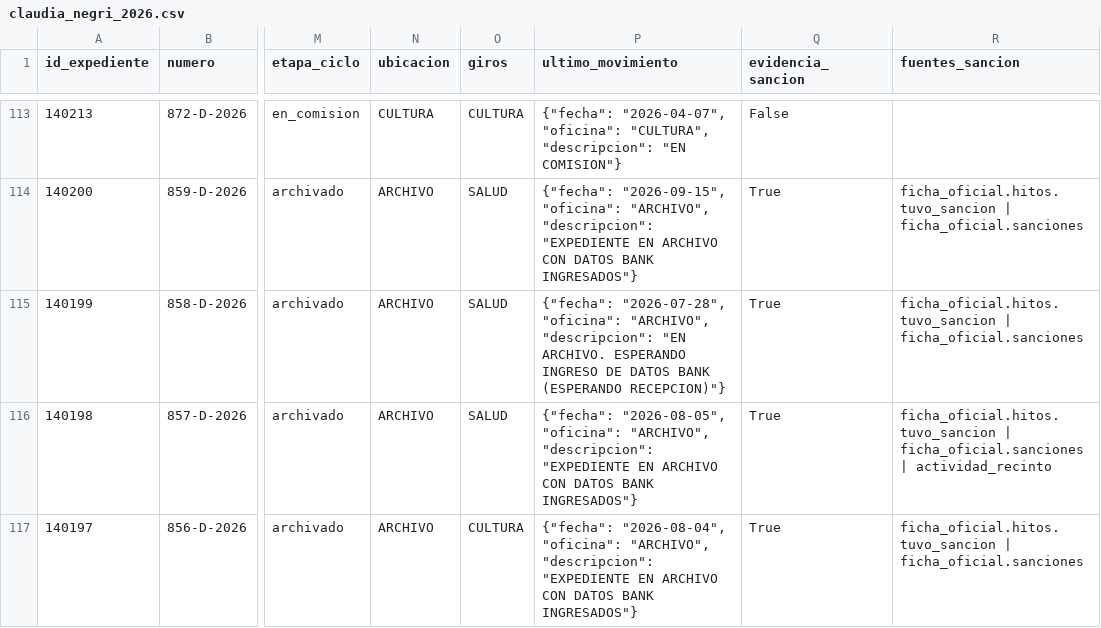
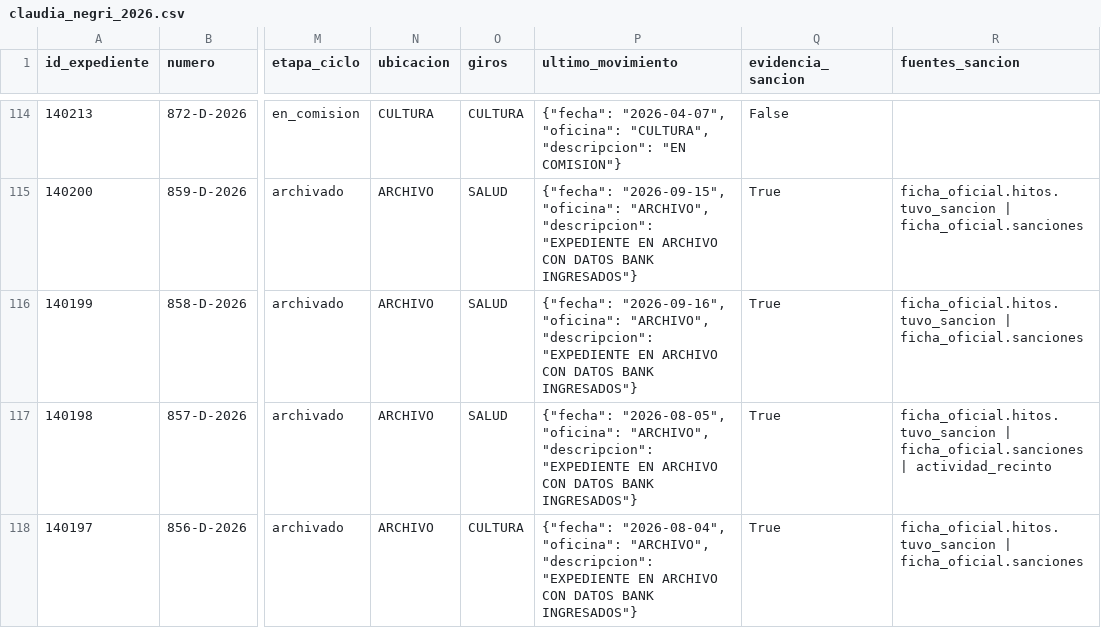
Before and after one commit to cepoes100b/CEPOES, a CSV file: auditorias/claudia_negri_2026.csv, drawn as a sheet; only a part is shown, gaps mark what is left out; addresses are those after the commit; the diff covers the shown part only; the diff names each change by its address in the sheet, - before the commit and + after, or states it on an @@ line.

```diff
--- a/auditorias/claudia_negri_2026.csv
+++ b/auditorias/claudia_negri_2026.csv
-P116 (ultimo_movimiento): {"fecha": "2026-07-28", "oficina": "ARCHIVO", "descripcion": "EN ARCHIVO. ESPERANDO INGRESO DE DATOS BANK (ESPERANDO RECEPCION)"}
+P116 (ultimo_movimiento): {"fecha": "2026-09-16", "oficina": "ARCHIVO", "descripcion": "EXPEDIENTE EN ARCHIVO CON DATOS BANK INGRESADOS"}
```
Also changed, not shown: 1 added row and 70 edited cells elsewhere in this file, 5 other files.
